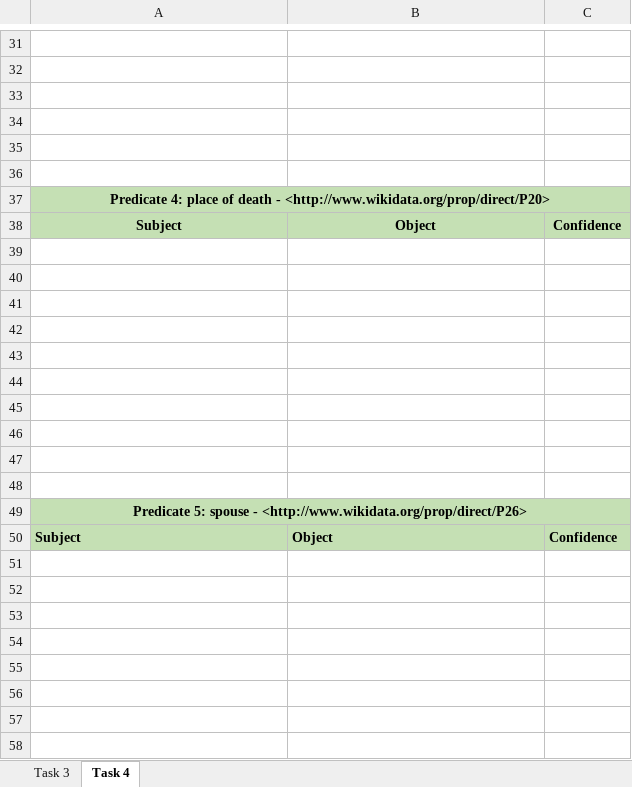
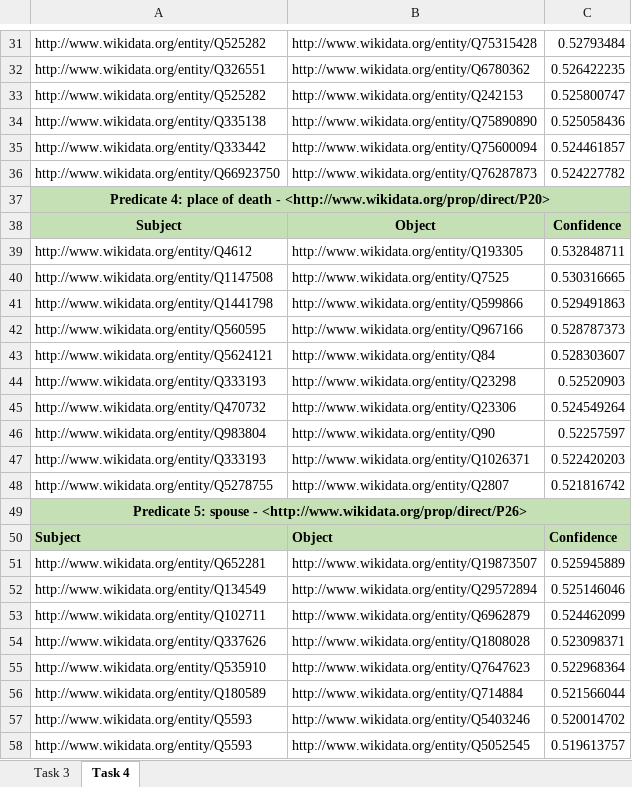
Before and after one commit to ElenaHeinze/BMKG2020, an Excel workbook: Assignment2/BMKG_Assignment_2_predictions.xlsx, sheet Task 4, drawn as a sheet; only a part is shown, gaps mark what is left out; values as stored, in another font and other column widths than the file's, no borders; the diff covers the shown part only; the diff names each change by its address in the sheet, - before the commit and + after, or states it on an @@ line.

Commit message:
Modification of excel doc to include task 4

```diff
--- a/Assignment2/BMKG_Assignment_2_predictions.xlsx (sheet Task 4)
+++ b/Assignment2/BMKG_Assignment_2_predictions.xlsx (sheet Task 4)
-row 31: (empty)
+row 31: http://www.wikidata.org/entity/Q525282 | http://www.wikidata.org/entity/Q75315428 | 0.52793484
-row 32: (empty)
+row 32: http://www.wikidata.org/entity/Q326551 | http://www.wikidata.org/entity/Q6780362 | 0.526422235
-row 33: (empty)
+row 33: http://www.wikidata.org/entity/Q525282 | http://www.wikidata.org/entity/Q242153 | 0.525800747
-row 34: (empty)
+row 34: http://www.wikidata.org/entity/Q335138 | http://www.wikidata.org/entity/Q75890890 | 0.525058436
-row 35: (empty)
+row 35: http://www.wikidata.org/entity/Q333442 | http://www.wikidata.org/entity/Q75600094 | 0.524461857
-row 36: (empty)
+row 36: http://www.wikidata.org/entity/Q66923750 | http://www.wikidata.org/entity/Q76287873 | 0.524227782
-row 39: (empty)
+row 39: http://www.wikidata.org/entity/Q4612 | http://www.wikidata.org/entity/Q193305 | 0.532848711
-row 40: (empty)
+row 40: http://www.wikidata.org/entity/Q1147508 | http://www.wikidata.org/entity/Q7525 | 0.530316665
-row 41: (empty)
+row 41: http://www.wikidata.org/entity/Q1441798 | http://www.wikidata.org/entity/Q599866 | 0.529491863
-row 42: (empty)
+row 42: http://www.wikidata.org/entity/Q560595 | http://www.wikidata.org/entity/Q967166 | 0.528787373
-row 43: (empty)
+row 43: http://www.wikidata.org/entity/Q5624121 | http://www.wikidata.org/entity/Q84 | 0.528303607
-row 44: (empty)
+row 44: http://www.wikidata.org/entity/Q333193 | http://www.wikidata.org/entity/Q23298 | 0.52520903
-row 45: (empty)
+row 45: http://www.wikidata.org/entity/Q470732 | http://www.wikidata.org/entity/Q23306 | 0.524549264
-row 46: (empty)
+row 46: http://www.wikidata.org/entity/Q983804 | http://www.wikidata.org/entity/Q90 | 0.52257597
-row 47: (empty)
+row 47: http://www.wikidata.org/entity/Q333193 | http://www.wikidata.org/entity/Q1026371 | 0.522420203
-row 48: (empty)
+row 48: http://www.wikidata.org/entity/Q5278755 | http://www.wikidata.org/entity/Q2807 | 0.521816742
+row 51: http://www.wikidata.org/entity/Q652281 | http://www.wikidata.org/entity/Q19873507 | 0.525945889
+row 52: http://www.wikidata.org/entity/Q134549 | http://www.wikidata.org/entity/Q29572894 | 0.525146046
+row 53: http://www.wikidata.org/entity/Q102711 | http://www.wikidata.org/entity/Q6962879 | 0.524462099
+row 54: http://www.wikidata.org/entity/Q337626 | http://www.wikidata.org/entity/Q1808028 | 0.523098371
+row 55: http://www.wikidata.org/entity/Q535910 | http://www.wikidata.org/entity/Q7647623 | 0.522968364
+row 56: http://www.wikidata.org/entity/Q180589 | http://www.wikidata.org/entity/Q714884 | 0.521566044
+row 57: http://www.wikidata.org/entity/Q5593 | http://www.wikidata.org/entity/Q5403246 | 0.520014702
+row 58: http://www.wikidata.org/entity/Q5593 | http://www.wikidata.org/entity/Q5052545 | 0.519613757
```
Also changed, not shown: 2 added rows and 72 edited cells elsewhere in this sheet, sheet Task 3.
